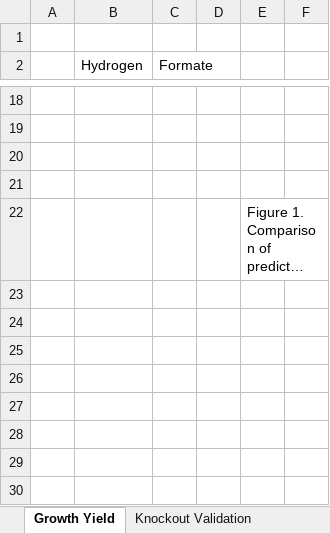
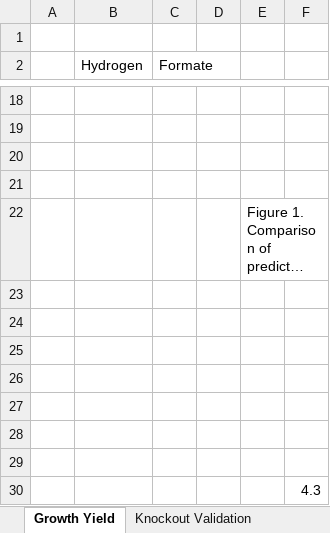
Before and after one commit to marichards/methanococcus, an Excel workbook: Paper/excel figures.xlsx, sheet Growth Yield, drawn as a sheet; only a part is shown, gaps mark what is left out; long unchanged cells end in …; values as stored, in another font and other column widths than the file's, no borders; charts and pictures not drawn; the diff names each change by its address in the sheet, - before the commit and + after, or states it on an @@ line.

```diff
--- a/Paper/excel figures.xlsx (sheet Growth Yield)
+++ b/Paper/excel figures.xlsx (sheet Growth Yield)
+row 23: (empty)
+row 24: (empty)
+row 25: (empty)
+row 26: (empty)
+row 27: (empty)
+row 28: (empty)
+row 29: (empty)
+row 30:  |  |  |  |  | 4.3
```
Also changed, not shown: charts or pictures, 9 other files.
